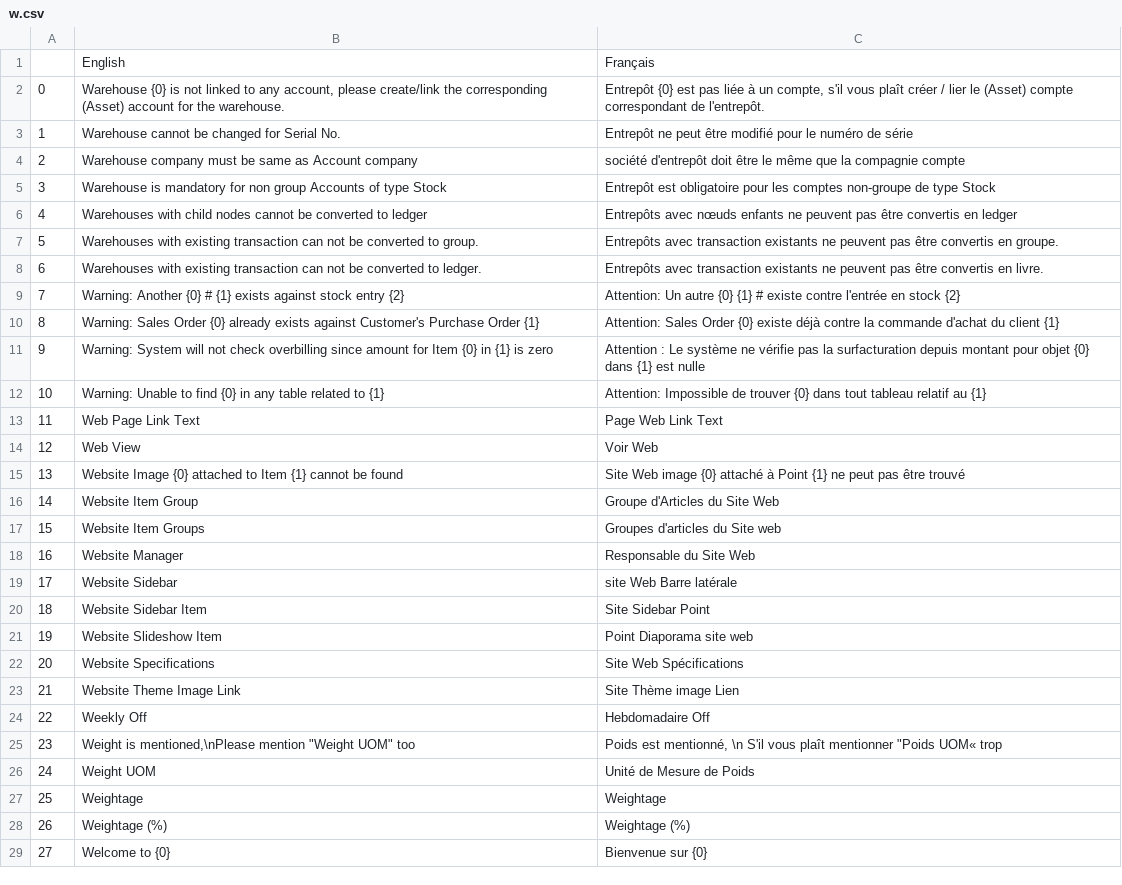
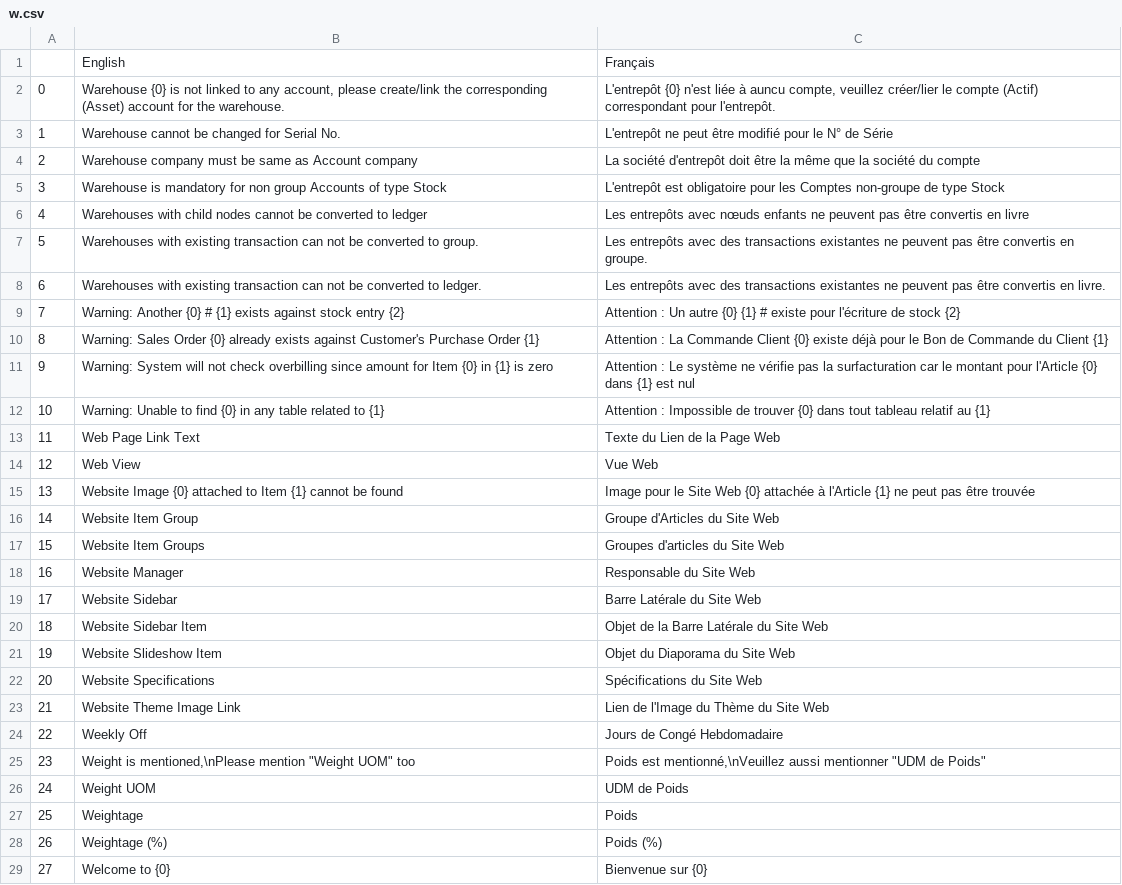
Before and after one commit to qrevel/erpnext-translations, a CSV file: w.csv, drawn as a sheet; only a part is shown; the diff covers the shown part only.

Commit message:
Modify W translations

```diff
--- a/w.csv
+++ b/w.csv
@@ -1,29 +1,29 @@
 ,English,Français
-0,"Warehouse {0} is not linked to any account, please create/link the corresponding (Asset) account for the warehouse.","Entrepôt {0} est pas liée à un compte, s'il vous plaît créer / lier le (Asset) compte correspondant de l'entrepôt."
-1,Warehouse cannot be changed for Serial No.,Entrepôt ne peut être modifié pour le numéro de série
-2,Warehouse company must be same as Account company,société d'entrepôt doit être le même que la compagnie compte
-3,Warehouse is mandatory for non group Accounts of type Stock,Entrepôt est obligatoire pour les comptes non-groupe de type Stock
-4,Warehouses with child nodes cannot be converted to ledger,Entrepôts avec nœuds enfants ne peuvent pas être convertis en ledger
-5,Warehouses with existing transaction can not be converted to group.,Entrepôts avec transaction existants ne peuvent pas être convertis en groupe.
-6,Warehouses with existing transaction can not be converted to ledger.,Entrepôts avec transaction existants ne peuvent pas être convertis en livre.
-7,Warning: Another {0} # {1} exists against stock entry {2},Attention: Un autre {0} {1} # existe contre l'entrée en stock {2}
-8,Warning: Sales Order {0} already exists against Customer's Purchase Order {1},Attention: Sales Order {0} existe déjà contre la commande d'achat du client {1}
-9,Warning: System will not check overbilling since amount for Item {0} in {1} is zero,Attention : Le système ne vérifie pas la surfacturation depuis montant pour objet {0} dans {1} est nulle
-10,Warning: Unable to find {0} in any table related to {1},Attention: Impossible de trouver {0} dans tout tableau relatif au {1}
-11,Web Page Link Text,Page Web Link Text
-12,Web View,Voir Web
-13,Website Image {0} attached to Item {1} cannot be found,Site Web image {0} attaché à Point {1} ne peut pas être trouvé
+0,"Warehouse {0} is not linked to any account, please create/link the corresponding (Asset) account for the warehouse.","L'entrepôt {0} n'est liée à auncu compte, veuillez créer/lier le compte (Actif) correspondant pour l'entrepôt."
+1,Warehouse cannot be changed for Serial No.,L'entrepôt ne peut être modifié pour le N° de Série
+2,Warehouse company must be same as Account company,La société d'entrepôt doit être la même que la société du compte
+3,Warehouse is mandatory for non group Accounts of type Stock,L'entrepôt est obligatoire pour les Comptes non-groupe de type Stock
+4,Warehouses with child nodes cannot be converted to ledger,Les entrepôts avec nœuds enfants ne peuvent pas être convertis en livre
+5,Warehouses with existing transaction can not be converted to group.,Les entrepôts avec des transactions existantes ne peuvent pas être convertis en groupe.
+6,Warehouses with existing transaction can not be converted to ledger.,Les entrepôts avec des transactions existantes ne peuvent pas être convertis en livre.
+7,Warning: Another {0} # {1} exists against stock entry {2},Attention : Un autre {0} {1} # existe pour l'écriture de stock {2}
+8,Warning: Sales Order {0} already exists against Customer's Purchase Order {1},Attention : La Commande Client {0} existe déjà pour le Bon de Commande du Client {1}
+9,Warning: System will not check overbilling since amount for Item {0} in {1} is zero,Attention : Le système ne vérifie pas la surfacturation car le montant pour l'Article {0} dans {1} est nul
+10,Warning: Unable to find {0} in any table related to {1},Attention : Impossible de trouver {0} dans tout tableau relatif au {1}
+11,Web Page Link Text,Texte du Lien de la Page Web
+12,Web View,Vue Web
+13,Website Image {0} attached to Item {1} cannot be found,Image pour le Site Web {0} attachée à l'Article {1} ne peut pas être trouvée
 14,Website Item Group,Groupe d'Articles du Site Web
-15,Website Item Groups,Groupes d'articles du Site web
+15,Website Item Groups,Groupes d'articles du Site Web
 16,Website Manager,Responsable du Site Web
-17,Website Sidebar,site Web Barre latérale
-18,Website Sidebar Item,Site Sidebar Point
-19,Website Slideshow Item,Point Diaporama site web
-20,Website Specifications,Site Web Spécifications
-21,Website Theme Image Link,Site Thème image Lien
-22,Weekly Off,Hebdomadaire Off
-23,"Weight is mentioned,\nPlease mention ""Weight UOM"" too","Poids est mentionné, \n S'il vous plaît mentionner ""Poids UOM« trop"
-24,Weight UOM,Unité de Mesure de Poids
-25,Weightage,Weightage
-26,Weightage (%),Weightage (%)
+17,Website Sidebar,Barre Latérale du Site Web
+18,Website Sidebar Item,Objet de la Barre Latérale du Site Web
+19,Website Slideshow Item,Objet du Diaporama du Site Web
+20,Website Specifications,Spécifications du Site Web
+21,Website Theme Image Link,Lien de l'Image du Thème du Site Web
+22,Weekly Off,Jours de Congé Hebdomadaire
+23,"Weight is mentioned,\nPlease mention ""Weight UOM"" too","Poids est mentionné,\nVeuillez aussi mentionner ""UDM de Poids"""
+24,Weight UOM,UDM de Poids
+25,Weightage,Poids
+26,Weightage (%),Poids (%)
 27,Welcome to {0},Bienvenue sur {0}
```
Also changed, not shown: 92 edited cells elsewhere in this file.
